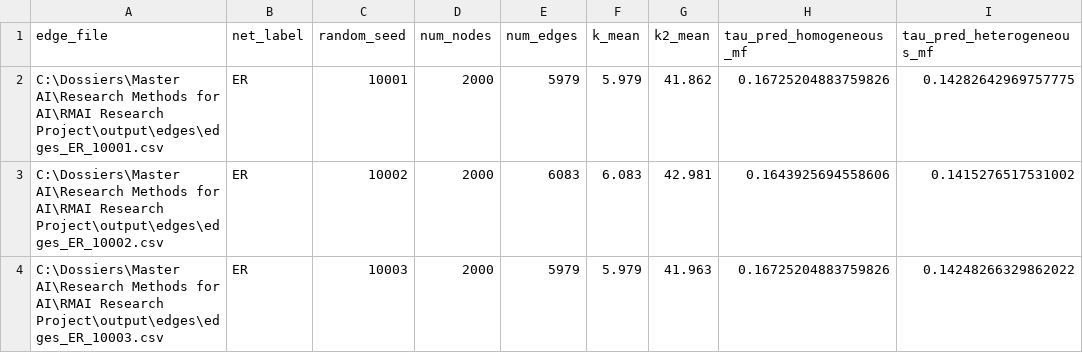
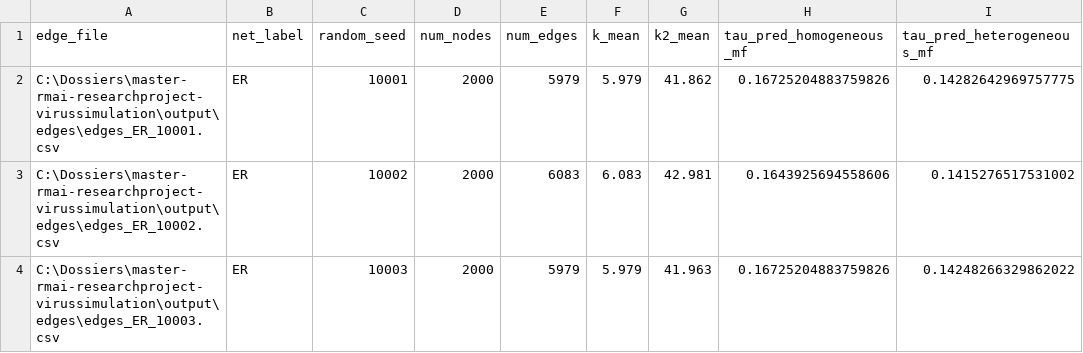
Before and after one commit to jruijgrok141/grp-sis-virus-simulation, a CSV file: output/lambda_max.csv, drawn as a sheet; only a part is shown; the diff names each change by its address in the sheet, - before the commit and + after, or states it on an @@ line.

```diff
--- a/output/lambda_max.csv
+++ b/output/lambda_max.csv
-A2 (edge_file): C:\Dossiers\Master AI\Research Methods for AI\RMAI Research Project\output\edges\edges_ER_10001.csv
+A2 (edge_file): C:\Dossiers\master-rmai-researchproject-virussimulation\output\edges\edges_ER_10001.csv
-A3 (edge_file): C:\Dossiers\Master AI\Research Methods for AI\RMAI Research Project\output\edges\edges_ER_10002.csv
+A3 (edge_file): C:\Dossiers\master-rmai-researchproject-virussimulation\output\edges\edges_ER_10002.csv
-A4 (edge_file): C:\Dossiers\Master AI\Research Methods for AI\RMAI Research Project\output\edges\edges_ER_10003.csv
+A4 (edge_file): C:\Dossiers\master-rmai-researchproject-virussimulation\output\edges\edges_ER_10003.csv
```
Also changed, not shown: output/edges/edges_ER_10001.csv, output/empirical_thresholds.csv, 53 other files.
